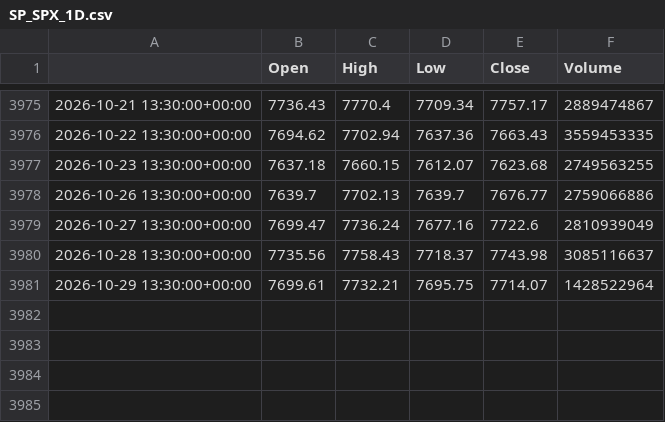
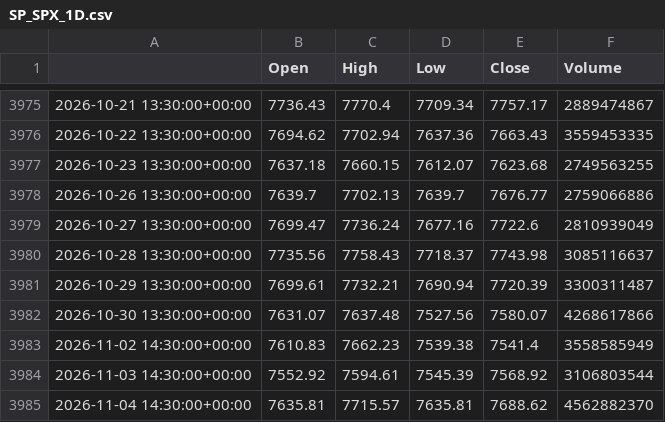
Before and after one commit to loljack01/AutoTrader, a CSV file: data/cache/SP_SPX_1D.csv, drawn as a sheet; only a part is shown, gaps mark what is left out.

```diff
--- a/data/cache/SP_SPX_1D.csv
+++ b/data/cache/SP_SPX_1D.csv
@@ -3980,2 +3980,6 @@
 2026-10-28 13:30:00+00:00,7735.56,7758.43,7718.37,7743.98,3085116637
-2026-10-29 13:30:00+00:00,7699.61,7732.21,7695.75,7714.07,1428522964
+2026-10-29 13:30:00+00:00,7699.61,7732.21,7690.94,7720.39,3300311487
+2026-10-30 13:30:00+00:00,7631.07,7637.48,7527.56,7580.07,4268617866
+2026-11-02 14:30:00+00:00,7610.83,7662.23,7539.38,7541.4,3558585949
+2026-11-03 14:30:00+00:00,7552.92,7594.61,7545.39,7568.92,3106803544
+2026-11-04 14:30:00+00:00,7635.81,7715.57,7635.81,7688.62,4562882370
```
Also changed, not shown: data/cache/NASDAQ_NDX_1D.csv, data/cache/TVC_DJI_1D.csv, 1 other file.
